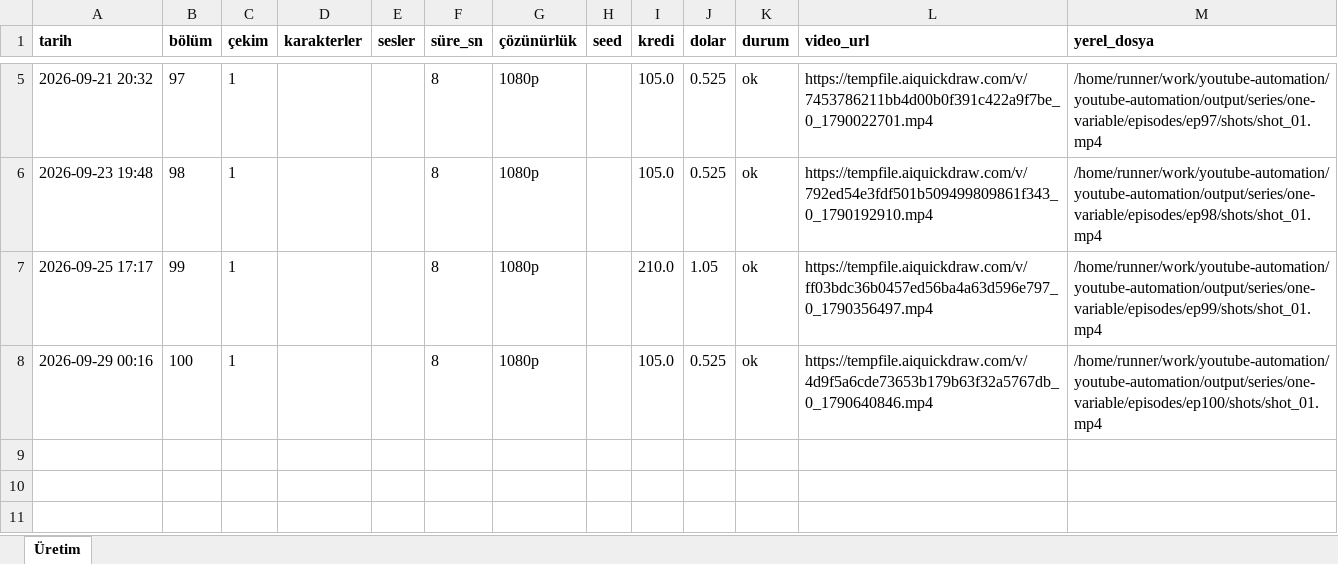
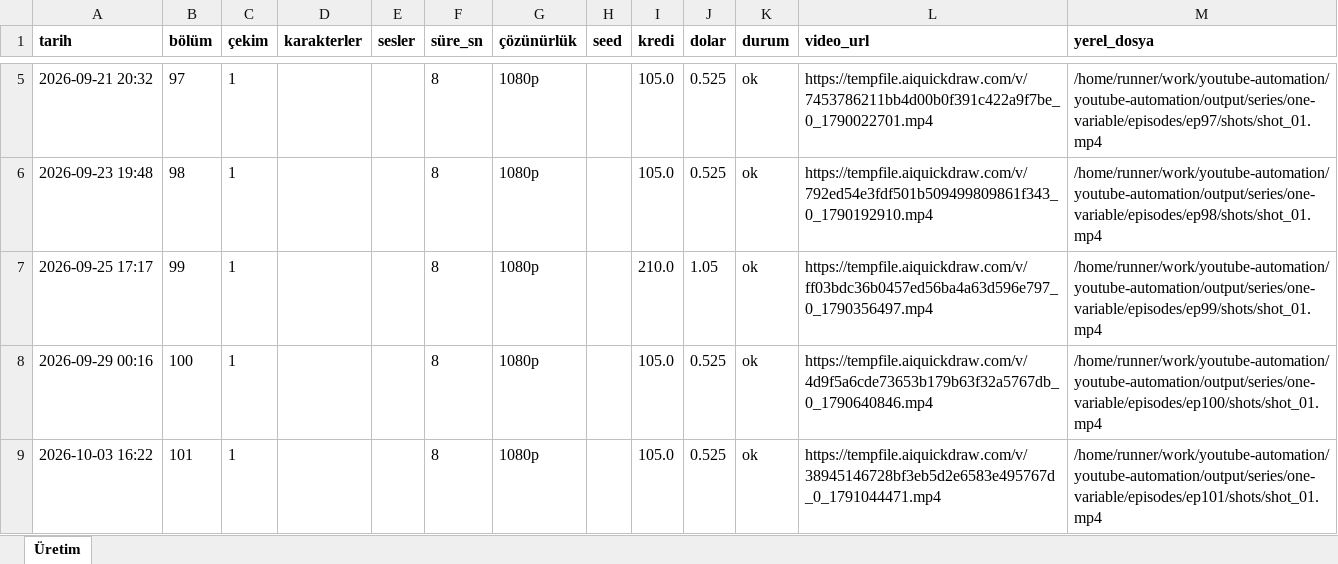
Before and after one commit to Wolkchen00/youtube-automation, an Excel workbook: galactic_experience/one-variable/series_log.xlsx, sheet Üretim, drawn as a sheet; only a part is shown, gaps mark what is left out; values as stored, in another font and other column widths than the file's, no borders; the diff names each change by its address in the sheet, - before the commit and + after, or states it on an @@ line.

```diff
--- a/galactic_experience/one-variable/series_log.xlsx (sheet Üretim)
+++ b/galactic_experience/one-variable/series_log.xlsx (sheet Üretim)
+row 9: 2026-10-03 16:22 | 101 | 1 |  |  | 8 | 1080p |  | 105.0 | 0.525 | ok | https://tempfile.aiquickdraw.com/v/38945146728bf3eb5d2e6583e495767d_0_1791044471.mp4 | /home/runner/work/youtube-automation/youtube-automation/output/series/one-variable/episodes/ep101/shots/shot_01.mp4
```
Also changed, not shown: 8 other files.
